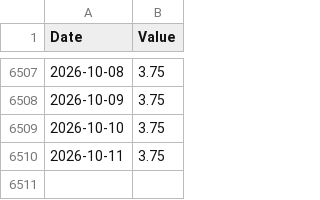
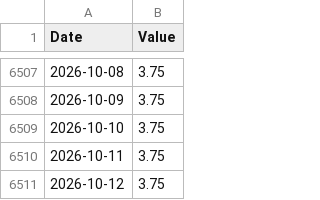
Before and after one commit to banana815/financial-info, a CSV file: FRED_DFEDTARL.csv, drawn as a sheet; only a part is shown, gaps mark what is left out.

```diff
--- a/FRED_DFEDTARL.csv
+++ b/FRED_DFEDTARL.csv
@@ -6510 +6510,2 @@ Date,Value
 2026-10-11,3.75
+2026-10-12,3.75
```
Also changed, not shown: DFF_federal_funds_effective_rate_daily.csv, FRED_DFEDTARU.csv, 1 other file.
